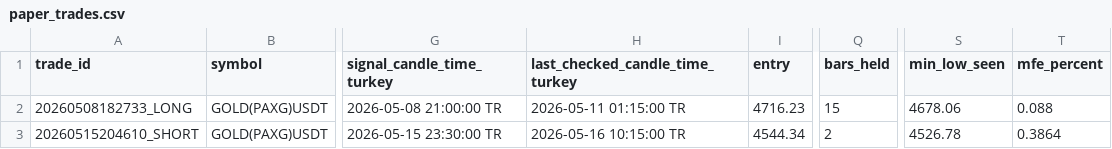
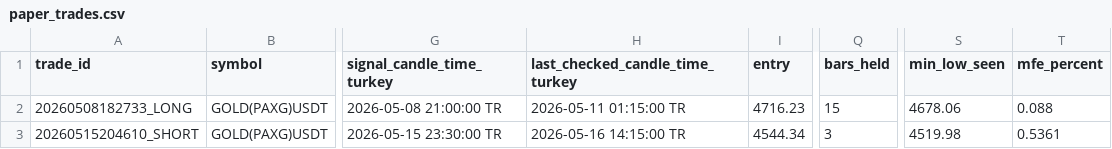
Before and after one commit to Gh2535/paxg-signal-bot, a CSV file: paper_trades.csv, drawn as a sheet; only a part is shown, gaps mark what is left out; the diff names each change by its address in the sheet, - before the commit and + after, or states it on an @@ line.

```diff
--- a/paper_trades.csv
+++ b/paper_trades.csv
-H3 (last_checked_candle_time_turkey): 2026-05-16 10:15:00 TR
+H3 (last_checked_candle_time_turkey): 2026-05-16 14:15:00 TR
-Q3 (bars_held): 2
+Q3 (bars_held): 3
-S3 (min_low_seen): 4526.78
+S3 (min_low_seen): 4519.98
-T3 (mfe_percent): 0.3864
+T3 (mfe_percent): 0.5361
```
Also changed, not shown: btc_signals_log.csv, signals_log.csv.
